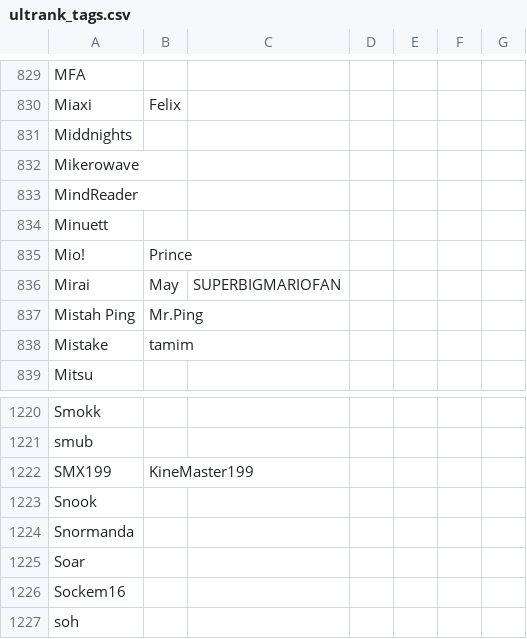
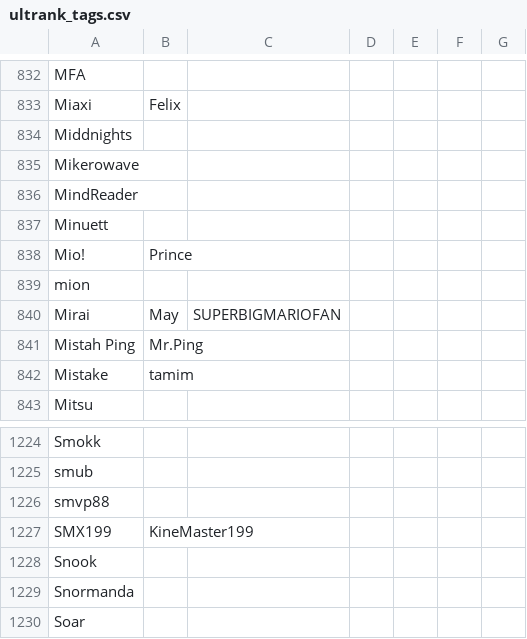
Before and after one commit to kenniky/ultrank-scoring, a CSV file: ultrank_tags.csv, drawn as a sheet; only a part is shown, gaps mark what is left out; the shorter side is filled out with more unchanged rows; the diff covers the shown part only; the diff names each change by its address in the sheet, - before the commit and + after, or states it on an @@ line.

```diff
--- a/ultrank_tags.csv
+++ b/ultrank_tags.csv
+row 839: mion
+row 1226: smvp88
```
Also changed, not shown: 3 added rows, 1 removed row and 2 edited cells elsewhere in this file, ultrank_regions.csv, 1 other file.
